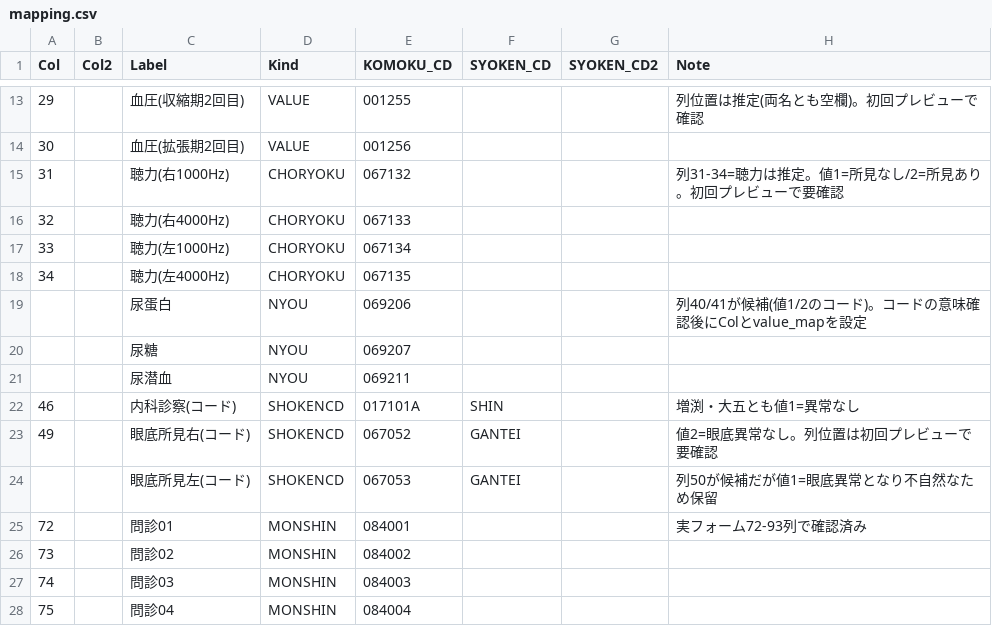
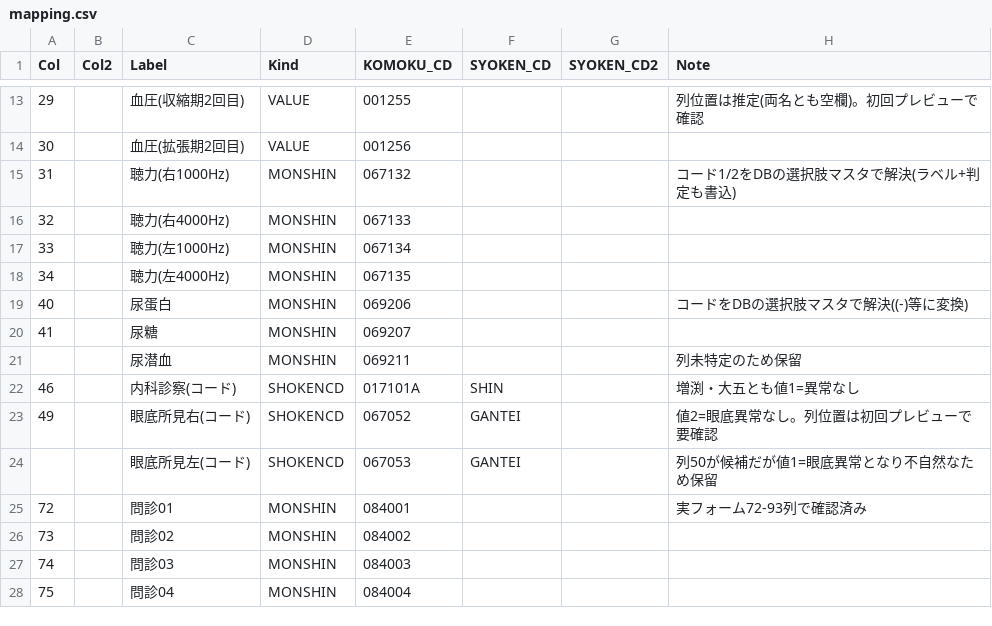
Before and after one commit to k09031473370/medcheck, a CSV file: kenshin-navi-tool/form/mapping.csv, drawn as a sheet; only a part is shown, gaps mark what is left out.

```diff
--- a/kenshin-navi-tool/form/mapping.csv
+++ b/kenshin-navi-tool/form/mapping.csv
@@ -14,9 +14,9 @@
 30,,血圧(拡張期2回目),VALUE,001256,,,
-31,,聴力(右1000Hz),CHORYOKU,067132,,,列31-34=聴力は推定。値1=所見なし/2=所見あり。初回プレビューで要確認
-32,,聴力(右4000Hz),CHORYOKU,067133,,,
-33,,聴力(左1000Hz),CHORYOKU,067134,,,
-34,,聴力(左4000Hz),CHORYOKU,067135,,,
-,,尿蛋白,NYOU,069206,,,列40/41が候補(値1/2のコード)。コードの意味確認後にColとvalue_mapを設定
-,,尿糖,NYOU,069207,,,
-,,尿潜血,NYOU,069211,,,
+31,,聴力(右1000Hz),MONSHIN,067132,,,コード1/2をDBの選択肢マスタで解決(ラベル+判定も書込)
+32,,聴力(右4000Hz),MONSHIN,067133,,,
+33,,聴力(左1000Hz),MONSHIN,067134,,,
+34,,聴力(左4000Hz),MONSHIN,067135,,,
+40,,尿蛋白,MONSHIN,069206,,,コードをDBの選択肢マスタで解決((-)等に変換)
+41,,尿糖,MONSHIN,069207,,,
+,,尿潜血,MONSHIN,069211,,,列未特定のため保留
 46,,内科診察(コード),SHOKENCD,017101A,SHIN,,増渕・大五とも値1=異常なし
```
Also changed, not shown: 1 other file.
